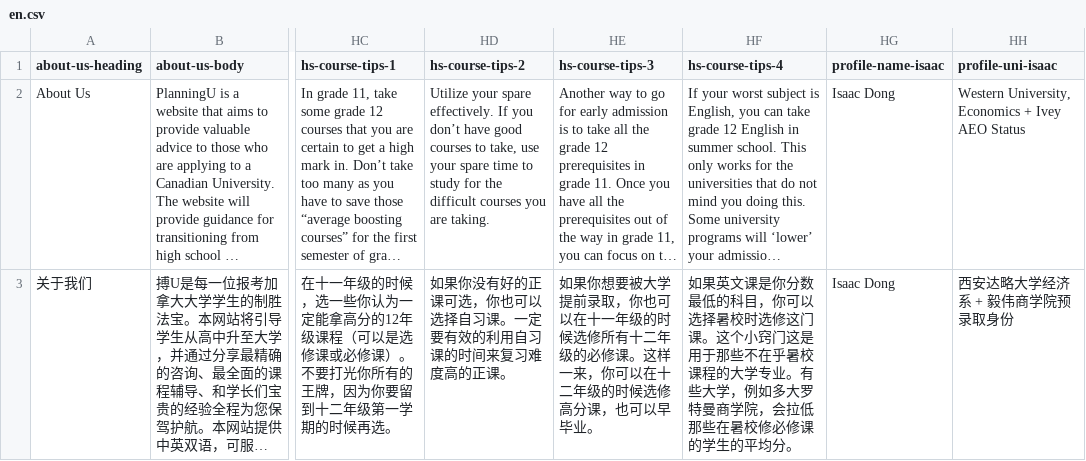
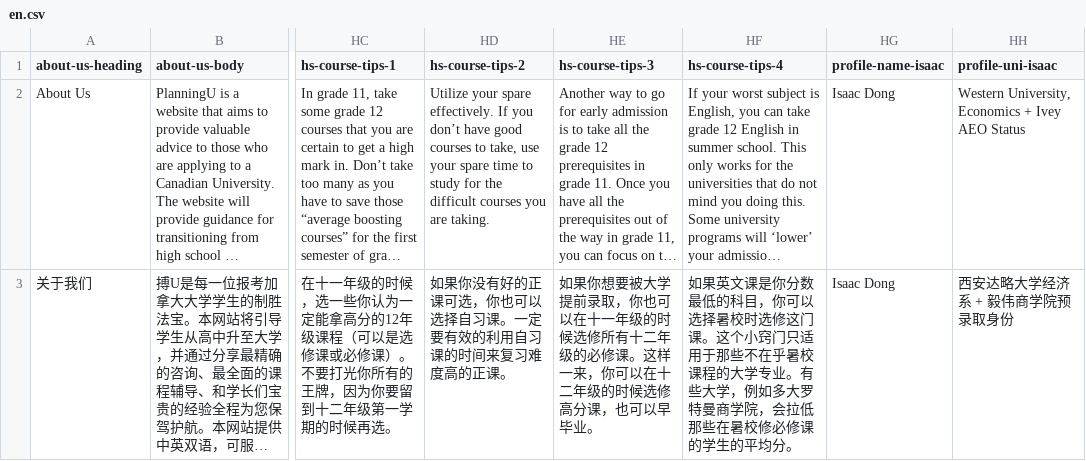
Before and after one commit to PlanningU/PlanningU, a CSV file: pages/translations/en.csv, drawn as a sheet; only a part is shown, gaps mark what is left out; long unchanged cells end in …; the diff names each change by its address in the sheet, - before the commit and + after, or states it on an @@ line.

```diff
--- a/pages/translations/en.csv
+++ b/pages/translations/en.csv
-HF3 (hs-course-tips-4): …个小窍门这是用于那些…
+HF3 (hs-course-tips-4): …个小窍门只适用于那些…
```
Also changed, not shown: 1 other file.
